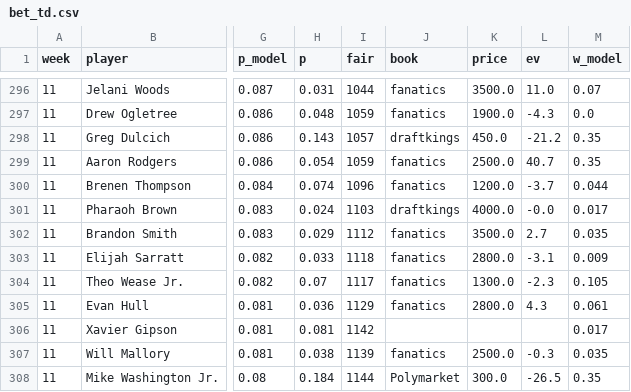
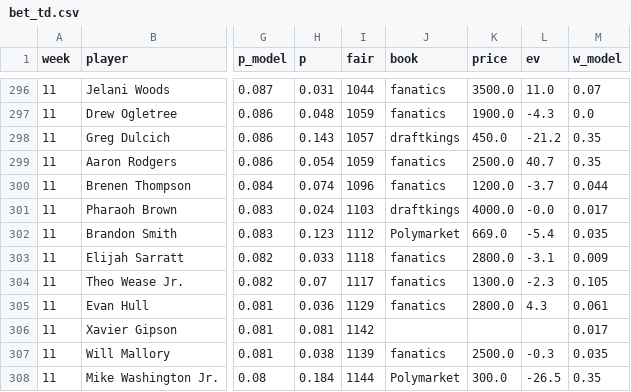
Before and after one commit to 3GO-47/rainman, a CSV file: data/processed/bet_td.csv, drawn as a sheet; only a part is shown, gaps mark what is left out; the diff names each change by its address in the sheet, - before the commit and + after, or states it on an @@ line.

```diff
--- a/data/processed/bet_td.csv
+++ b/data/processed/bet_td.csv
-H302 (p): 0.029
+H302 (p): 0.123
-J302 (book): fanatics
+J302 (book): Polymarket
-K302 (price): 3500.0
+K302 (price): 669.0
-L302 (ev): 2.7
+L302 (ev): -5.4
```
Also changed, not shown: data/processed/arb_opps.csv, data/processed/injuries_current.csv, 45 other files.
